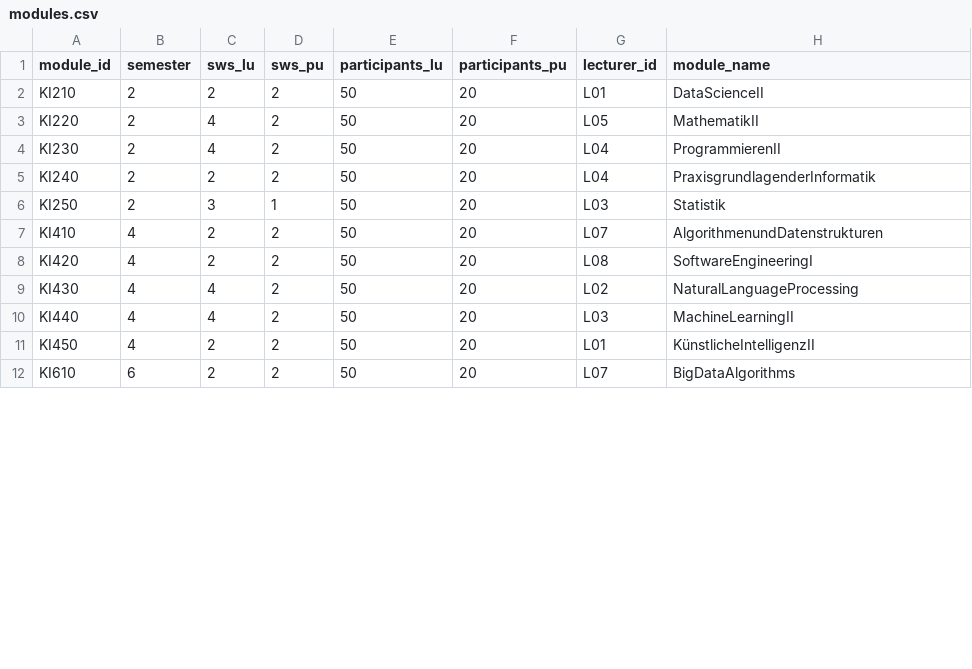
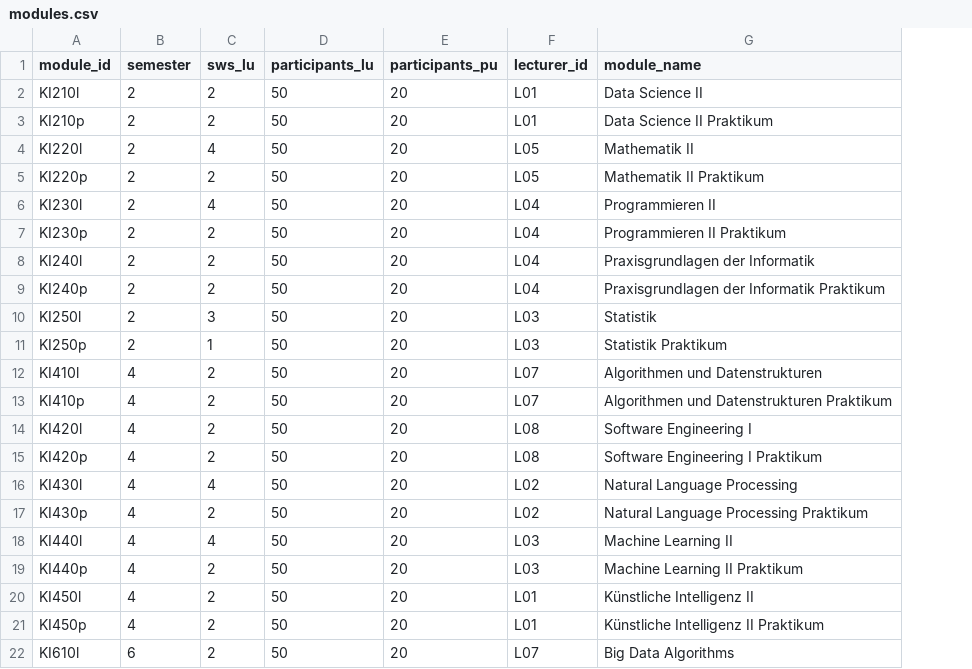
Before and after one commit to Hohnik/scheduler, a CSV file: db/modules.csv, drawn as a sheet; only a part is shown; removed rows and columns are numbered as before the commit, all else as after; the diff covers the shown part only; the diff names each change by its address in the sheet, - before the commit and + after, or states it on an @@ line.

Commit message:
main.py revamp, main.py finds and prints working solutions, sws_pu deleted from modules.csv (now saved as new course). MISSING: rooms.csv implementation, participants implementation

```diff
--- a/db/modules.csv
+++ b/db/modules.csv
-column D (sws_pu), rows 2-12: 2 | 2 | 2 | 2 | 1 | 2 | 2 | 2 | 2 | 2 | 2
-A2 (module_id): KI210
+A2 (module_id): KI210l
-G2 (module_name): DataScienceII
+G2 (module_name): Data Science II
+row 3: KI210p | 2 | 2 | 50 | 20 | L01 | Data Science II Praktikum
-A4 (module_id): KI220
+A4 (module_id): KI220l
-G4 (module_name): MathematikII
+G4 (module_name): Mathematik II
+row 5: KI220p | 2 | 2 | 50 | 20 | L05 | Mathematik II Praktikum
-A6 (module_id): KI230
+A6 (module_id): KI230l
-G6 (module_name): ProgrammierenII
+G6 (module_name): Programmieren II
+row 7: KI230p | 2 | 2 | 50 | 20 | L04 | Programmieren II Praktikum
-A8 (module_id): KI240
+A8 (module_id): KI240l
-G8 (module_name): PraxisgrundlagenderInformatik
+G8 (module_name): Praxisgrundlagen der Informatik
+row 9: KI240p | 2 | 2 | 50 | 20 | L04 | Praxisgrundlagen der Informatik Praktikum
-A10 (module_id): KI250
+A10 (module_id): KI250l
+row 11: KI250p | 2 | 1 | 50 | 20 | L03 | Statistik Praktikum
-A12 (module_id): KI410
+A12 (module_id): KI410l
-G12 (module_name): AlgorithmenundDatenstrukturen
+G12 (module_name): Algorithmen und Datenstrukturen
+row 13: KI410p | 4 | 2 | 50 | 20 | L07 | Algorithmen und Datenstrukturen Praktikum
-A14 (module_id): KI420
+A14 (module_id): KI420l
-G14 (module_name): SoftwareEngineeringI
+G14 (module_name): Software Engineering I
+row 15: KI420p | 4 | 2 | 50 | 20 | L08 | Software Engineering I Praktikum
-A16 (module_id): KI430
+A16 (module_id): KI430l
-G16 (module_name): NaturalLanguageProcessing
+G16 (module_name): Natural Language Processing
+row 17: KI430p | 4 | 2 | 50 | 20 | L02 | Natural Language Processing Praktikum
-A18 (module_id): KI440
+A18 (module_id): KI440l
-G18 (module_name): MachineLearningII
+G18 (module_name): Machine Learning II
+row 19: KI440p | 4 | 2 | 50 | 20 | L03 | Machine Learning II Praktikum
-A20 (module_id): KI450
+A20 (module_id): KI450l
-G20 (module_name): KünstlicheIntelligenzII
+G20 (module_name): Künstliche Intelligenz II
+row 21: KI450p | 4 | 2 | 50 | 20 | L01 | Künstliche Intelligenz II Praktikum
-A22 (module_id): KI610
+A22 (module_id): KI610l
-G22 (module_name): BigDataAlgorithms
+G22 (module_name): Big Data Algorithms
```
Also changed, not shown: 2 added rows and 2 edited cells elsewhere in this file, db/lecturers.csv, 1 other file.
